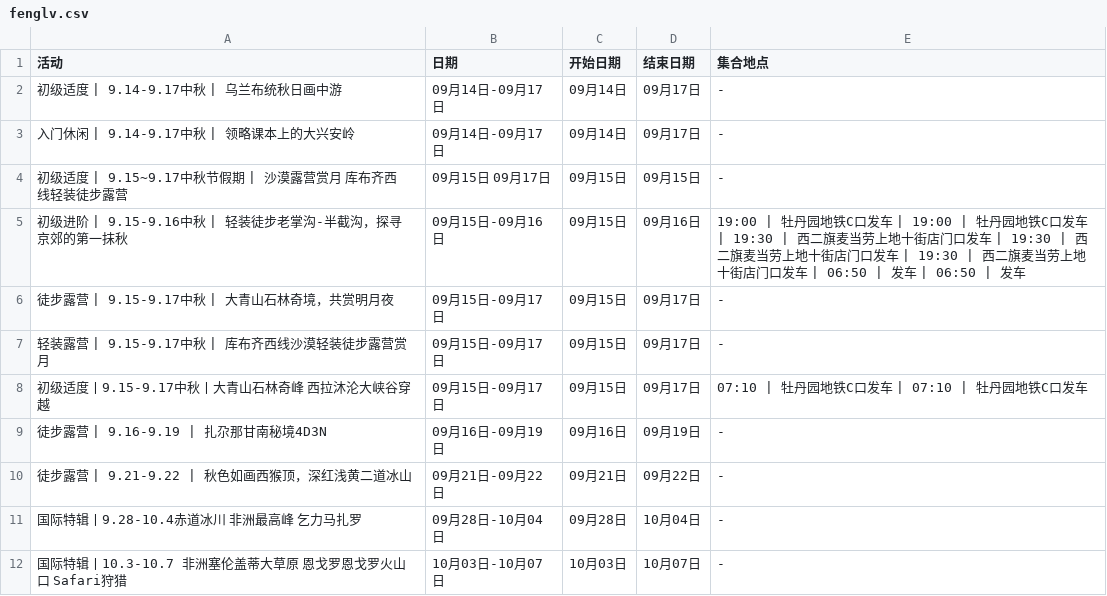
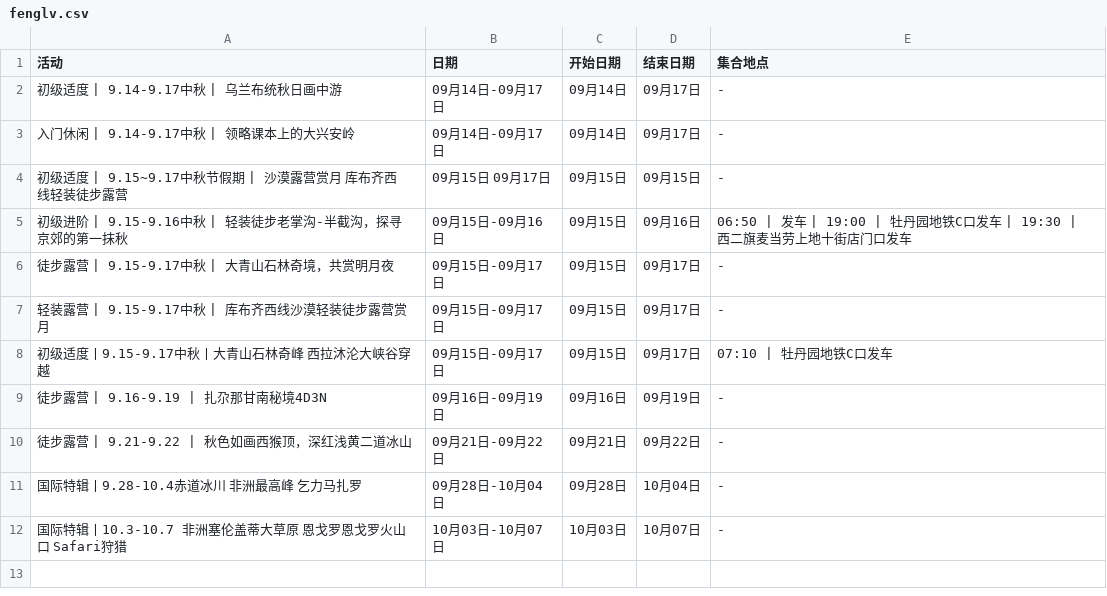
Before and after one commit to 10kshuaizhang/beijing-hiking, a CSV file: results/fenglv.csv, drawn as a sheet.

```diff
--- a/results/fenglv.csv
+++ b/results/fenglv.csv
@@ -4,6 +4,6 @@
 初级适度 | 9.15~9.17中秋节假期 | 沙漠露营赏月 库布齐西线轻装徒步露营,09月15日 09月17日,09月15日,09月15日,-
-初级进阶 | 9.15-9.16中秋 | 轻装徒步老掌沟-半截沟，探寻京郊的第一抹秋,09月15日-09月16日,09月15日,09月16日,19:00 |  牡丹园地铁C口发车 | 19:00 |  牡丹园地铁C口发车 | 19:30 |  西二旗麦当劳上地十街店门口发车 | 19:30 |  西二旗麦当劳上地十街店门口发车 | 19:30 |  西二旗麦当劳上地十街店门口发车 | 06:50 |  发车 | 06:50 |  发车
+初级进阶 | 9.15-9.16中秋 | 轻装徒步老掌沟-半截沟，探寻京郊的第一抹秋,09月15日-09月16日,09月15日,09月16日,06:50 |  发车 | 19:00 |  牡丹园地铁C口发车 | 19:30 |  西二旗麦当劳上地十街店门口发车
 徒步露营 | 9.15-9.17中秋 | 大青山石林奇境，共赏明月夜,09月15日-09月17日,09月15日,09月17日,-
 轻装露营 | 9.15-9.17中秋 | 库布齐西线沙漠轻装徒步露营赏月,09月15日-09月17日,09月15日,09月17日,-
-初级适度丨9.15-9.17中秋丨大青山石林奇峰 西拉沐沦大峡谷穿越,09月15日-09月17日,09月15日,09月17日,07:10 |  牡丹园地铁C口发车 | 07:10 |  牡丹园地铁C口发车
+初级适度丨9.15-9.17中秋丨大青山石林奇峰 西拉沐沦大峡谷穿越,09月15日-09月17日,09月15日,09月17日,07:10 |  牡丹园地铁C口发车
 徒步露营 | 9.16-9.19 | 扎尕那甘南秘境4D3N,09月16日-09月19日,09月16日,09月19日,-
```
Also changed, not shown: results/antu.csv, results/beilv.csv, 8 other files.
